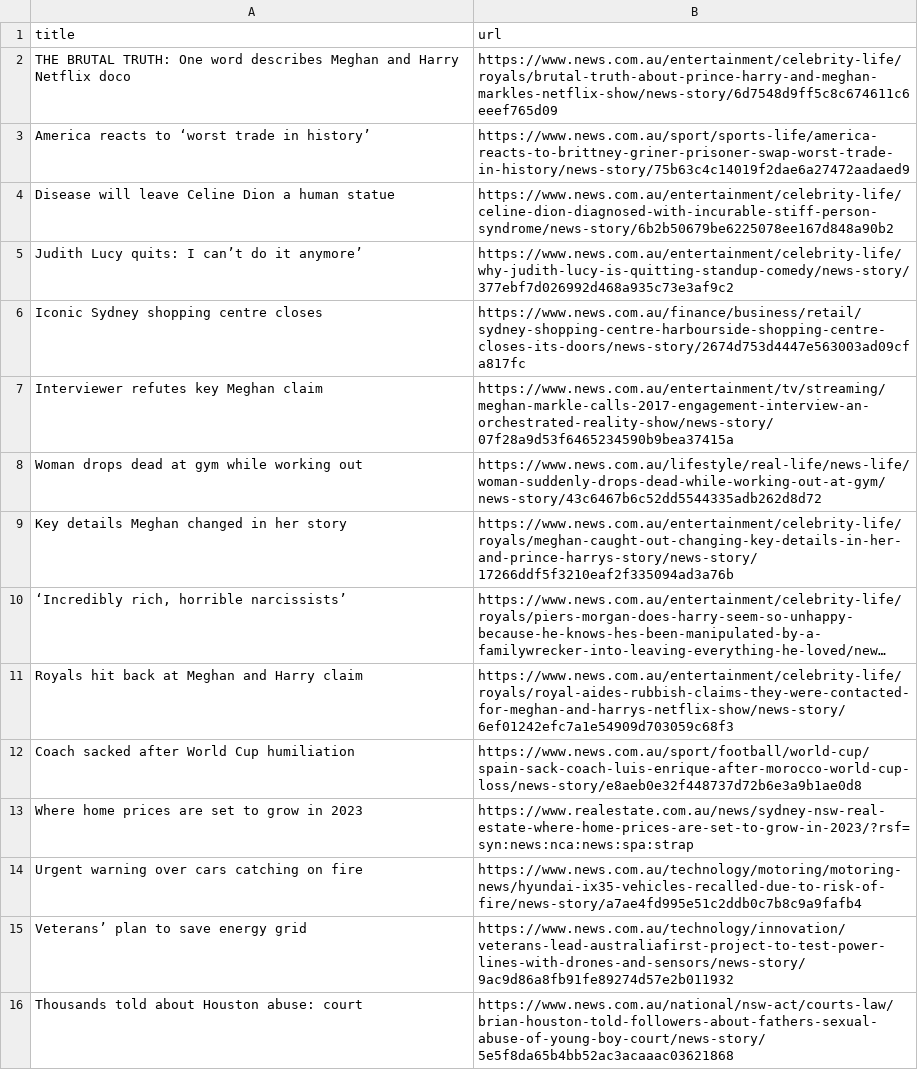
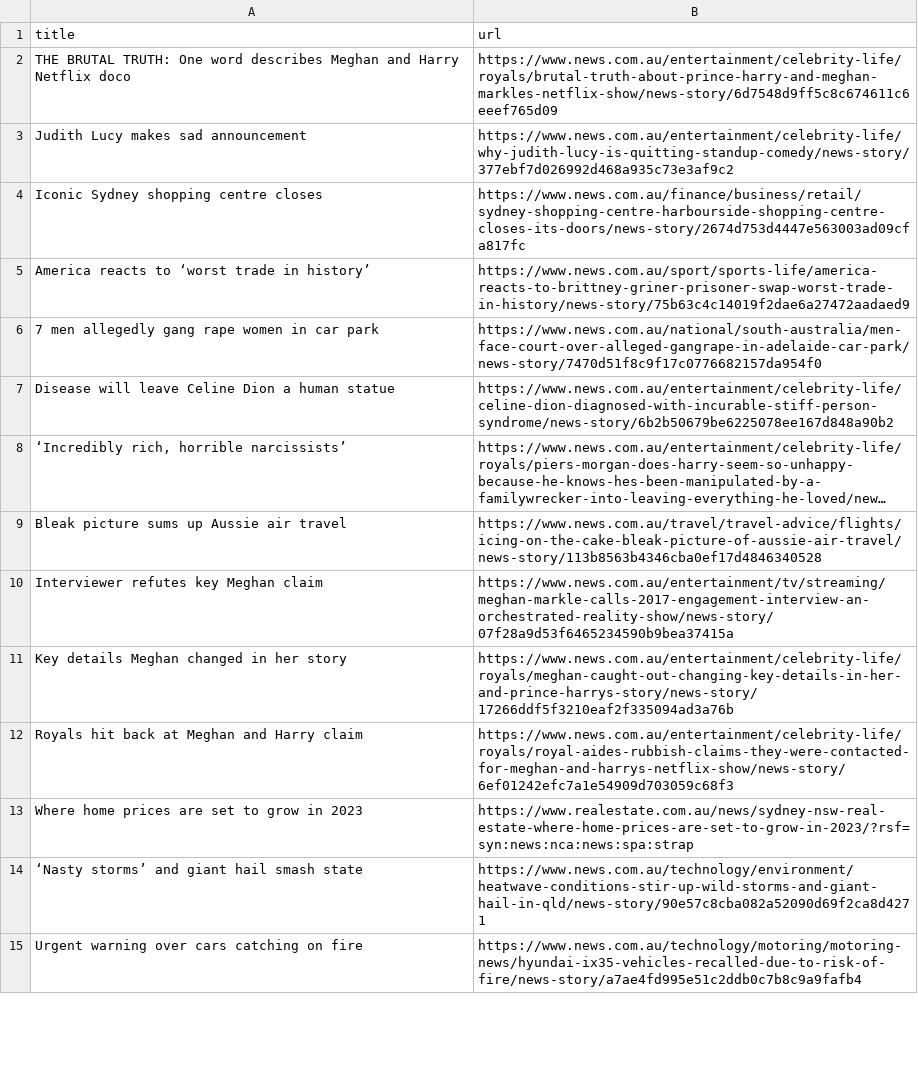
Before and after one commit to vlsachdev/automatic-scraper-news-au, a CSV file: news_au.csv, drawn as a sheet; only a part is shown; long unchanged cells end in …; removed rows and columns are numbered as before the commit, all else as after; the diff covers the shown part only; the diff names each change by its address in the sheet, - before the commit and + after, or states it on an @@ line.

```diff
--- a/news_au.csv
+++ b/news_au.csv
+row 3: Judith Lucy makes sad announcement | https://www.news.com.au/entertainment/celebrity-life/why-judith-lucy-is-quitting-standup-comedy/news-story/377ebf7d026992d468a935c73e3af9c2
@@ row 6 moved to row 4: Iconic Sydney shopping centre closes @@
+row 6: 7 men allegedly gang rape women in car park | https://www.news.com.au/national/south-australia/men-face-court-over-alleged-gangrape-in-adelaide-car-park/news-story/7470d51f8c9f17c0776682157da954f0
-row 5: Judith Lucy quits: I can’t do it anymore’ | https://www.news.com.au/entertainment/celebrity-life/why-judith-lucy-is-quitting-standup-comedy/news-story/377ebf7d026992d468a935c73e3af9c2
@@ row 10 moved to row 8: ‘Incredibly rich, horrible narcissists’ @@
+row 9: Bleak picture sums up Aussie air travel | https://www.news.com.au/travel/travel-advice/flights/icing-on-the-cake-bleak-picture-of-aussie-air-travel/news-story/113b8563b4346cba0ef17d4846340528
-row 8: Woman drops dead at gym while working out | https://www.news.com.au/lifestyle/real-life/news-life/woman-suddenly-drops-dead-while-working-out-at-gym/news-story/43c6467b6c52dd5544335adb262d8d72
@@ row 12 moved to row 29: Coach sacked after World Cup humiliation @@
+row 14: ‘Nasty storms’ and giant hail smash state | https://www.news.com.au/technology/environment/heatwave-conditions-stir-up-wild-storms-and-giant-hail-in-qld/news-story/90e57c8cba082a52090d69f2ca8d4271
-row 15: Veterans’ plan to save energy grid | https://www.news.com.au/technology/innovation/veterans-lead-australiafirst-project-to-test-power-lines-with-drones-and-sensors/news-story/9ac9d86a8fb91fe89274d57e2b011932
-row 16: Thousands told about Houston abuse: court | https://www.news.com.au/national/nsw-act/courts-law/brian-houston-told-followers-about-fathers-sexual-abuse-of-young-boy-court/news-story/5e5f8da65b4bb52ac3acaaac03621868
```
Also changed, not shown: 7 added rows, 7 removed rows, 8 moved rows and 1 edited cell elsewhere in this file.
